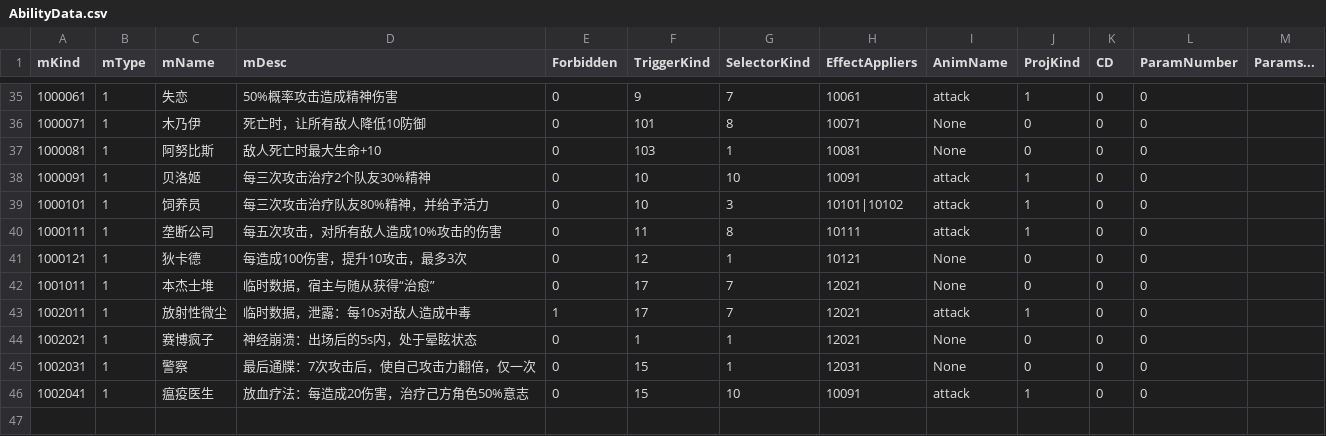
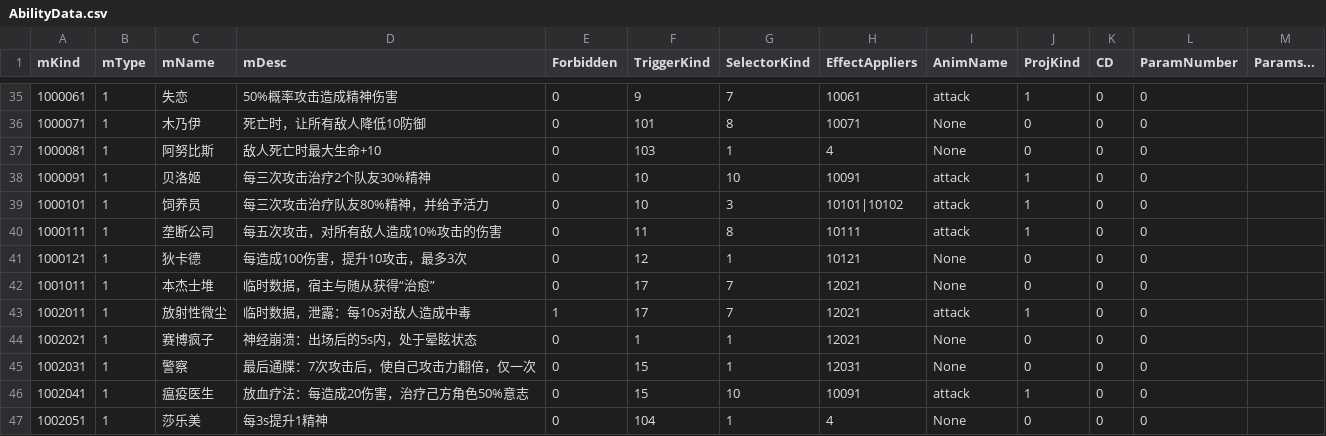
Before and after one commit to VallayAndAlian/Nonsense_Novelist, a CSV file: Assets/Resources/Tables/AbilityData.csv, drawn as a sheet; only a part is shown, gaps mark what is left out.

```diff
--- a/Assets/Resources/Tables/AbilityData.csv
+++ b/Assets/Resources/Tables/AbilityData.csv
@@ -36,3 +36,3 @@ mKind,mType,mName,mDesc,Forbidden,TriggerKind,SelectorKind,EffectAppliers,AnimNa
 1000071,1,木乃伊,死亡时，让所有敌人降低10防御,0,101,8,10071,None,0,0,0,
-1000081,1,阿努比斯,敌人死亡时最大生命+10,0,103,1,10081,None,0,0,0,
+1000081,1,阿努比斯,敌人死亡时最大生命+10,0,103,1,4,None,0,0,0,
 1000091,1,贝洛姬,每三次攻击治疗2个队友30%精神,0,10,10,10091,attack,1,0,0,
@@ -46 +46,2 @@ mKind,mType,mName,mDesc,Forbidden,TriggerKind,SelectorKind,EffectAppliers,AnimNa
 1002041,1,瘟疫医生,放血疗法：每造成20伤害，治疗己方角色50%意志,0,15,10,10091,attack,1,0,0,
+1002051,1,莎乐美,每3s提升1精神,0,104,1,4,None,0,0,0,
```
Also changed, not shown: Assets/Resources/Tables/AbilityTriggerData.csv, Assets/Resources/Tables/BattleUnitData.csv, 33 other files.
